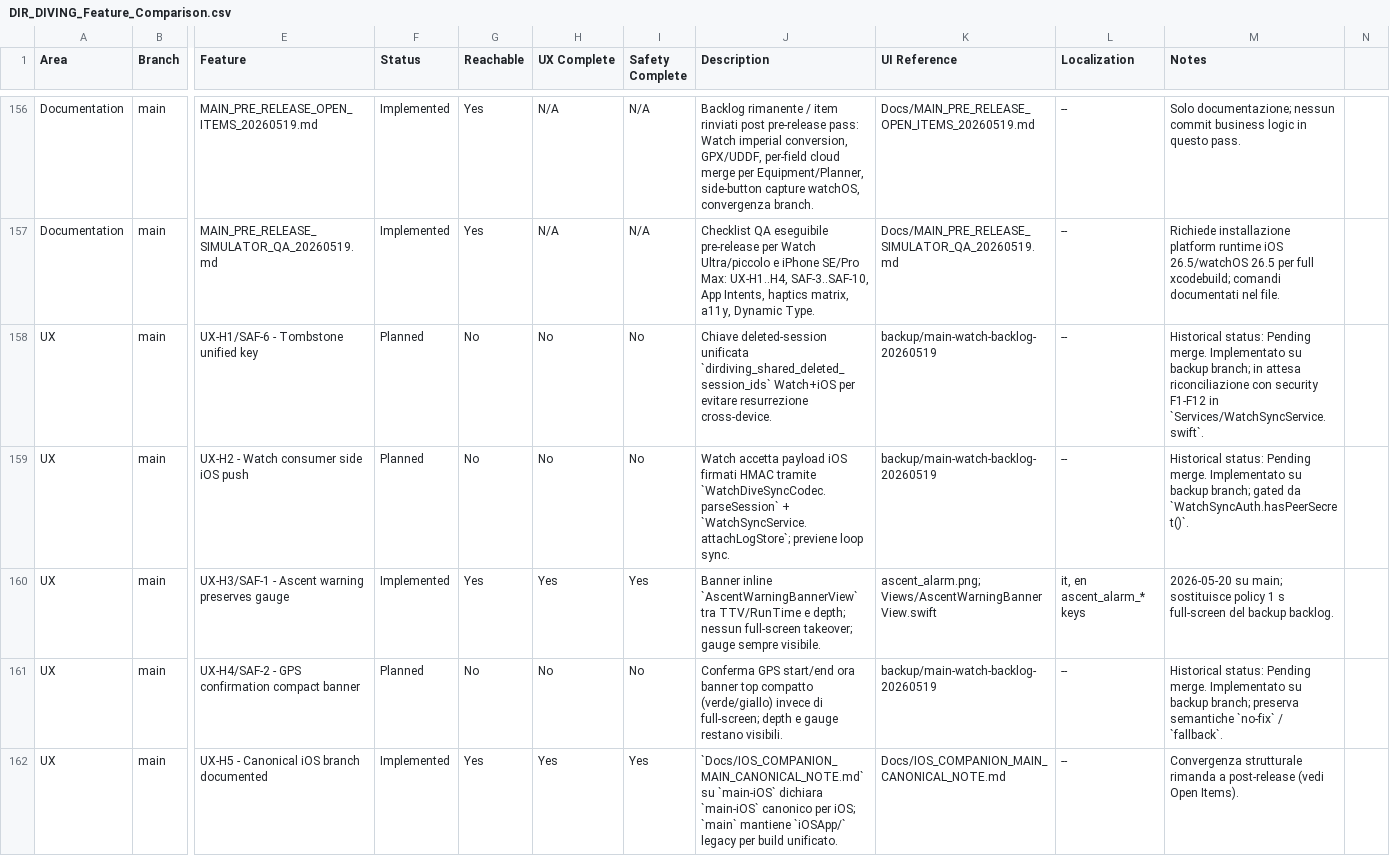
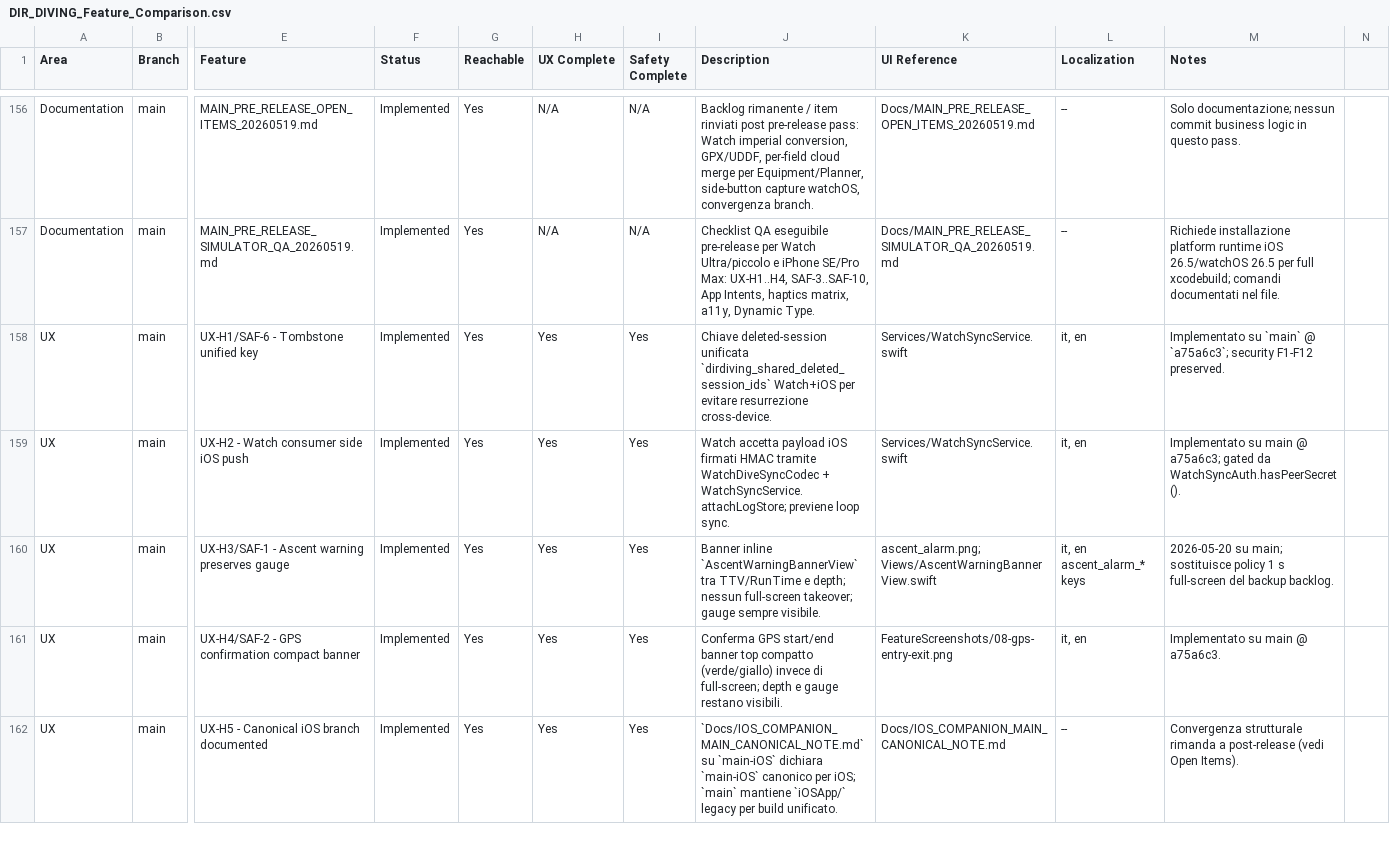
Before and after one commit to egopfe/DirDiving-App, a CSV file: Docs/DIR_DIVING_Feature_Comparison.csv, drawn as a sheet; only a part is shown, gaps mark what is left out; the diff covers the shown part only; the diff names each change by its address in the sheet, - before the commit and + after, or states it on an @@ line.

```diff
--- a/Docs/DIR_DIVING_Feature_Comparison.csv
+++ b/Docs/DIR_DIVING_Feature_Comparison.csv
-F158:F159 (Status): Planned
+F158:F159 (Status): Implemented
-G158:G159 (Reachable): No
+G158:G159 (Reachable): Yes
-H158:H159 (UX Complete): No
+H158:H159 (UX Complete): Yes
-I158:I159 (Safety Complete): No
+I158:I159 (Safety Complete): Yes
-K158:K159 (UI Reference): backup/main-watch-backlog-20260519
+K158:K159 (UI Reference): Services/WatchSyncService.swift
-L158:L159 (Localization): --
+L158:L159 (Localization): it, en
-M158 (Notes): Historical status: Pending merge. Implementato su backup branch; in attesa riconciliazione con security F1-F12 in `Services/WatchSyncService.swift`.
+M158 (Notes): Implementato su `main` @ `a75a6c3`; security F1-F12 preserved.
-J159 (Description): …HMAC tramite `WatchDiveSyncCodec.parseSession` + `WatchSyncService.attachLogStore`; previene loop…
+J159 (Description): …HMAC tramite WatchDiveSyncCodec + WatchSyncService.attachLogStore; previene loop…
-M159 (Notes): Historical status: Pending merge. Implementato su backup branch; gated da `WatchSyncAuth.hasPeerSecret()`.
+M159 (Notes): Implementato su main @ a75a6c3; gated da WatchSyncAuth.hasPeerSecret().
-F161 (Status): Planned
+F161 (Status): Implemented
-G161 (Reachable): No
+G161 (Reachable): Yes
-H161 (UX Complete): No
+H161 (UX Complete): Yes
-I161 (Safety Complete): No
+I161 (Safety Complete): Yes
-J161 (Description): …GPS start/end ora banner top…
+J161 (Description): …GPS start/end banner top…
-K161 (UI Reference): backup/main-watch-backlog-20260519
+K161 (UI Reference): FeatureScreenshots/08-gps-entry-exit.png
-L161 (Localization): --
+L161 (Localization): it, en
-M161 (Notes): Historical status: Pending merge. Implementato su backup branch; preserva semantiche `no-fix` / `fallback`.
+M161 (Notes): Implementato su main @ a75a6c3.
```
Also changed, not shown: 8 added rows and 66 edited cells elsewhere in this file, 12 other files.
